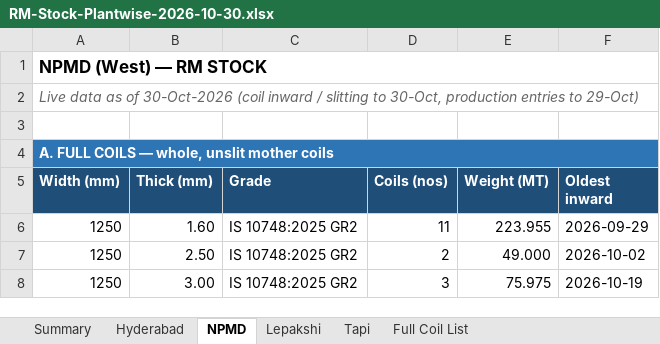
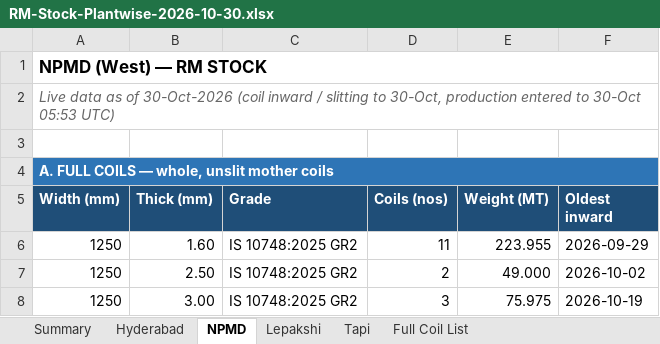
Before and after one commit to PB-TMT-ai/jsw-pipes-inventory, an Excel workbook: reports/RM-Stock-Plantwise-2026-10-30.xlsx, sheet NPMD, drawn as a sheet; only a part is shown; values as stored, in another font and other column widths than the file's, no borders; the diff names each change by its address in the sheet, - before the commit and + after, or states it on an @@ line.

```diff
--- a/reports/RM-Stock-Plantwise-2026-10-30.xlsx (sheet NPMD)
+++ b/reports/RM-Stock-Plantwise-2026-10-30.xlsx (sheet NPMD)
-A2 (Width (mm)): …30-Oct, production entries to 29-Oct)
+A2 (Width (mm)): …30-Oct, production entered to 30-Oct 05:53 UTC)
```
Also changed, not shown: sheet Summary, sheet Tapi, sheet Lepakshi, sheet Full Coil List, sheet Hyderabad.
